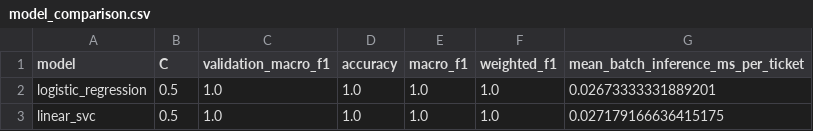
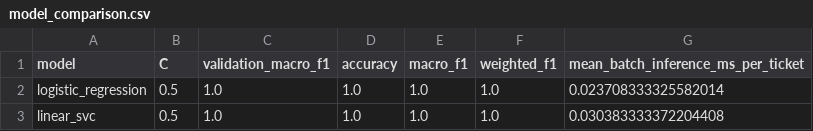
Before and after one commit to PetuBoi/opspilot-agent, a CSV file: reports/synthetic/model_comparison.csv, drawn as a sheet.

```diff
--- a/reports/synthetic/model_comparison.csv
+++ b/reports/synthetic/model_comparison.csv
@@ -1,3 +1,3 @@
 model,C,validation_macro_f1,accuracy,macro_f1,weighted_f1,mean_batch_inference_ms_per_ticket
-logistic_regression,0.5,1.0,1.0,1.0,1.0,0.02673333331889201
-linear_svc,0.5,1.0,1.0,1.0,1.0,0.027179166636415175
+logistic_regression,0.5,1.0,1.0,1.0,1.0,0.023708333325582014
+linear_svc,0.5,1.0,1.0,1.0,1.0,0.030383333372204408
```
Also changed, not shown: reports/real/model_comparison.csv, 15 other files.
